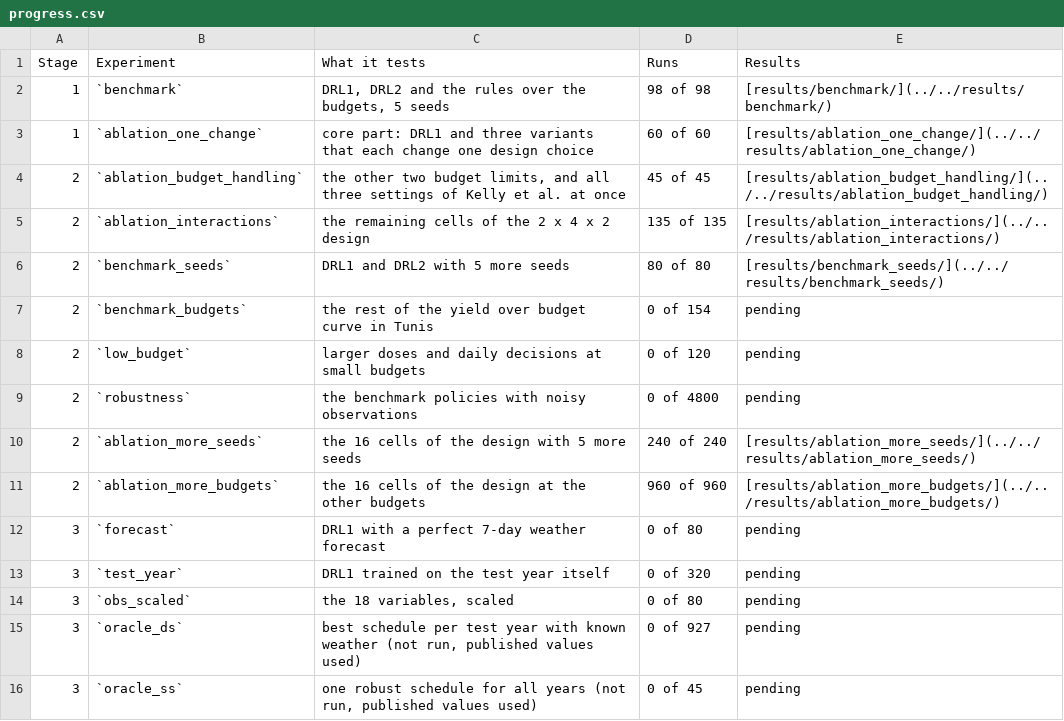
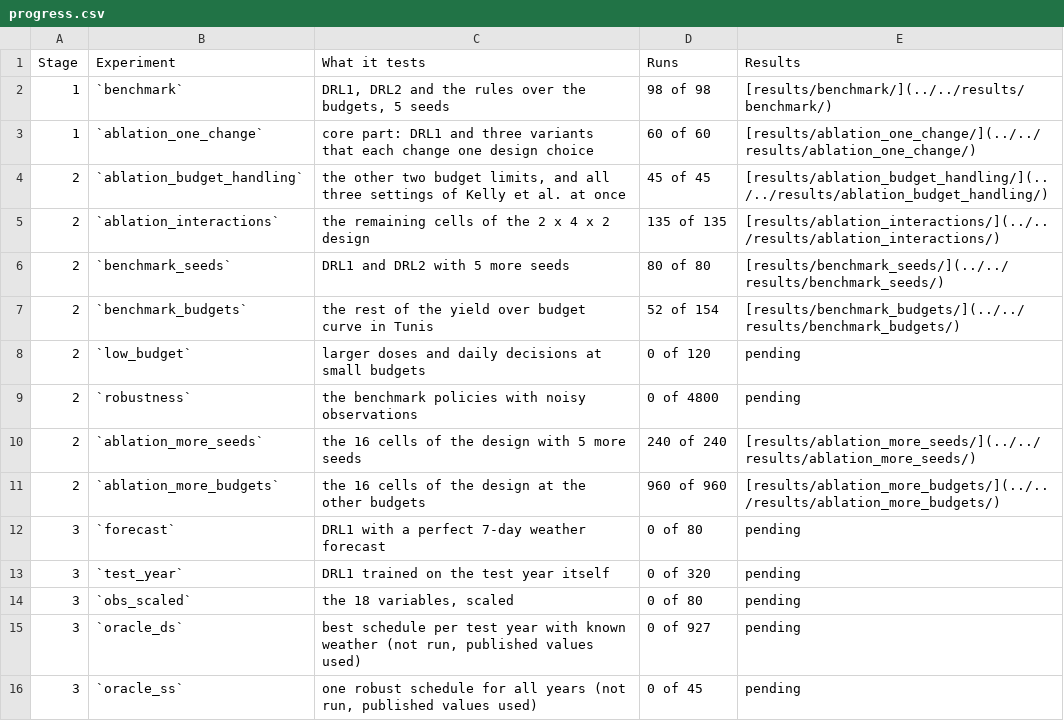
Before and after one commit to jbkze/agwat2026-dit-rl, a CSV file: reports/tables/progress.csv, drawn as a sheet.

```diff
--- a/reports/tables/progress.csv
+++ b/reports/tables/progress.csv
@@ -6,3 +6,3 @@ Stage,Experiment,What it tests,Runs,Results
 2,`benchmark_seeds`,DRL1 and DRL2 with 5 more seeds,80 of 80,[results/benchmark_seeds/](../../results/benchmark_seeds/)
-2,`benchmark_budgets`,the rest of the yield over budget curve in Tunis,0 of 154,pending
+2,`benchmark_budgets`,the rest of the yield over budget curve in Tunis,52 of 154,[results/benchmark_budgets/](../../results/benchmark_budgets/)
 2,`low_budget`,larger doses and daily decisions at small budgets,0 of 120,pending
```
Also changed, not shown: reports/figures/paper_cwpf.csv, reports/tables/sensitivity.csv, 20 other files.
